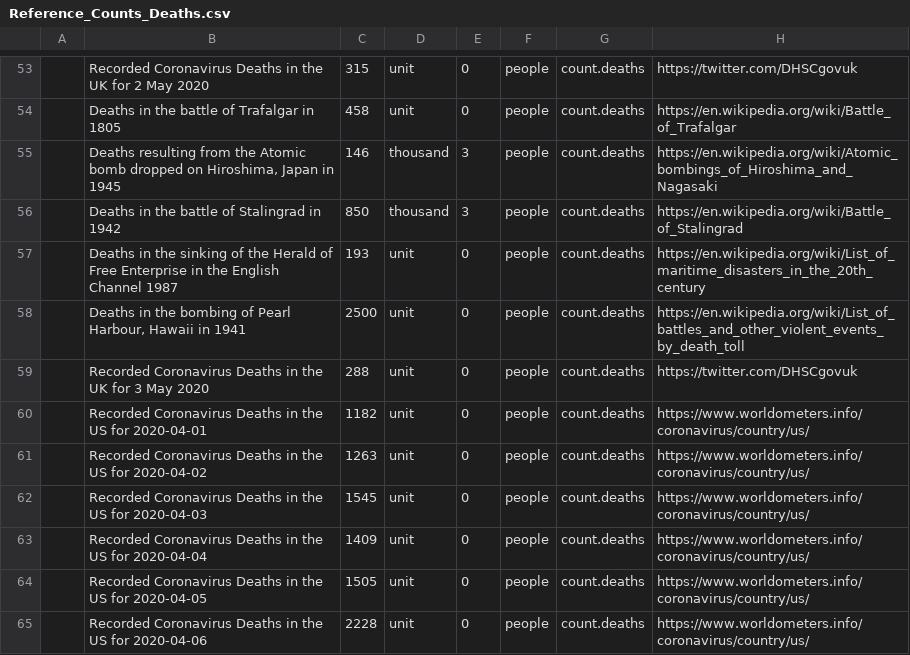
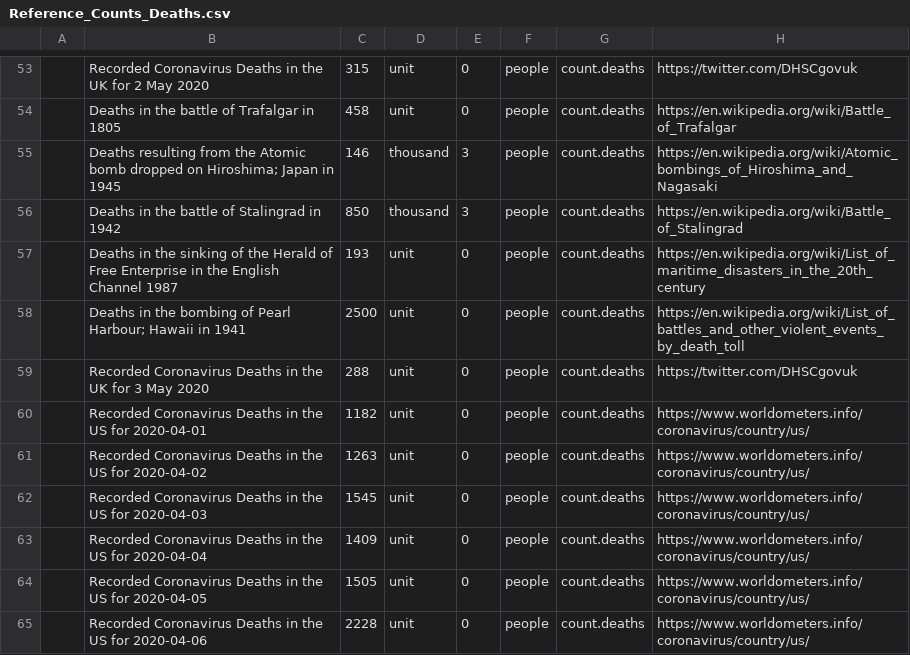
Before and after one commit to andrewcaelliott/my-first-blog, a CSV file: blog/data/Reference_Counts_Deaths.csv, drawn as a sheet; only a part is shown, gaps mark what is left out.

Commit message:
correction

```diff
--- a/blog/data/Reference_Counts_Deaths.csv
+++ b/blog/data/Reference_Counts_Deaths.csv
@@ -54,6 +54,6 @@
 ,Deaths in the battle of Trafalgar in 1805,458,unit,0,people,count.deaths,https://en.wikipedia.org/wiki/Battle_of_Trafalgar
-,"Deaths resulting from the Atomic bomb dropped on Hiroshima, Japan in 1945",146,thousand,3,people,count.deaths,https://en.wikipedia.org/wiki/Atomic_bombings_of_Hiroshima_and_Nagasaki
+,Deaths resulting from the Atomic bomb dropped on Hiroshima; Japan in 1945,146,thousand,3,people,count.deaths,https://en.wikipedia.org/wiki/Atomic_bombings_of_Hiroshima_and_Nagasaki
 ,Deaths in the battle of Stalingrad in 1942,850,thousand,3,people,count.deaths,https://en.wikipedia.org/wiki/Battle_of_Stalingrad
 ,Deaths in the sinking of the Herald of Free Enterprise in the English Channel 1987,193,unit,0,people,count.deaths,https://en.wikipedia.org/wiki/List_of_maritime_disasters_in_the_20th_century
-,"Deaths in the bombing of Pearl Harbour, Hawaii in 1941",2500,unit,0,people,count.deaths,https://en.wikipedia.org/wiki/List_of_battles_and_other_violent_events_by_death_toll
+,Deaths in the bombing of Pearl Harbour; Hawaii in 1941,2500,unit,0,people,count.deaths,https://en.wikipedia.org/wiki/List_of_battles_and_other_violent_events_by_death_toll
 ,Recorded Coronavirus Deaths in the UK for 3 May 2020,288,unit,0,people,count.deaths,https://twitter.com/DHSCgovuk
```
